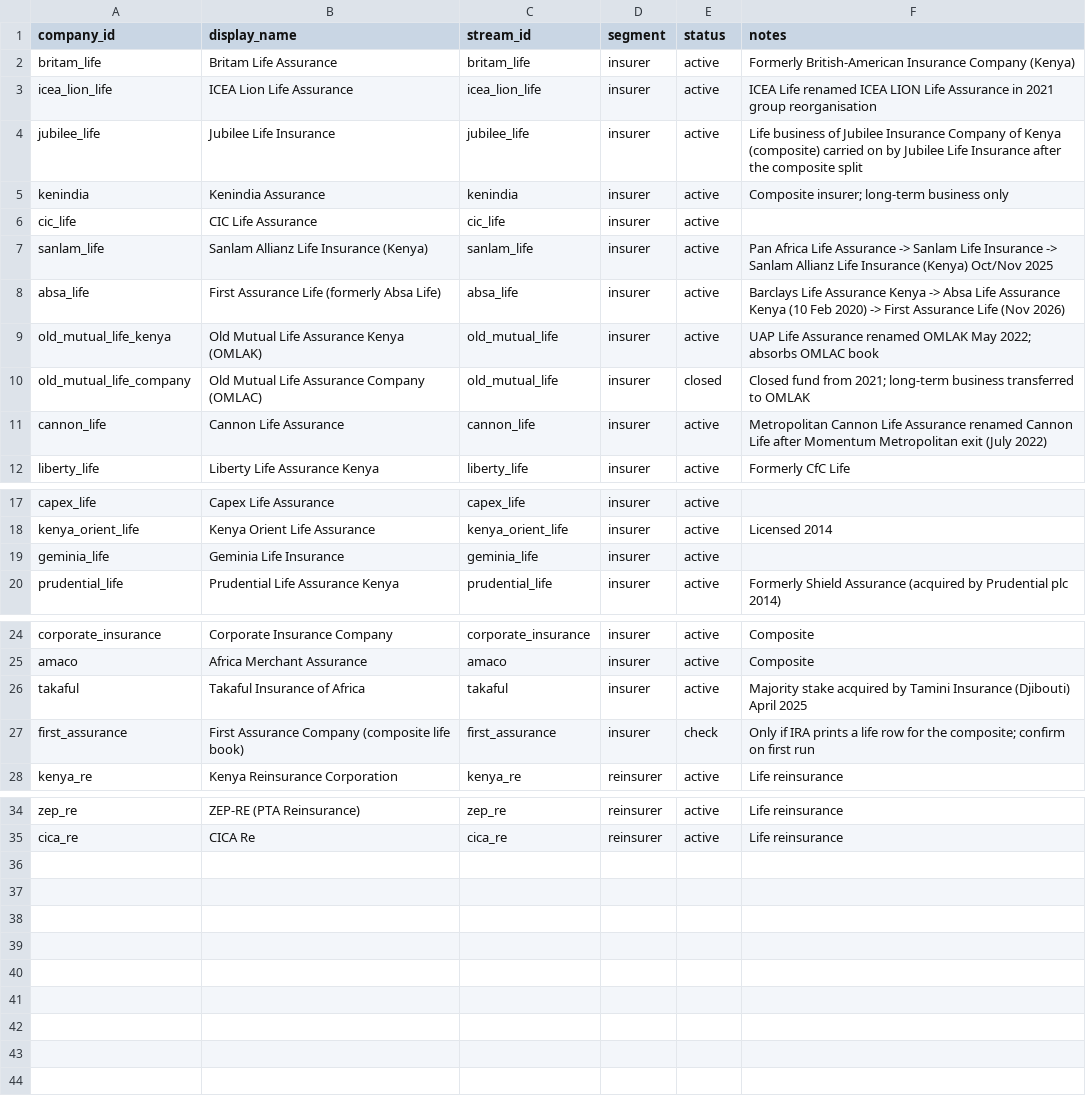
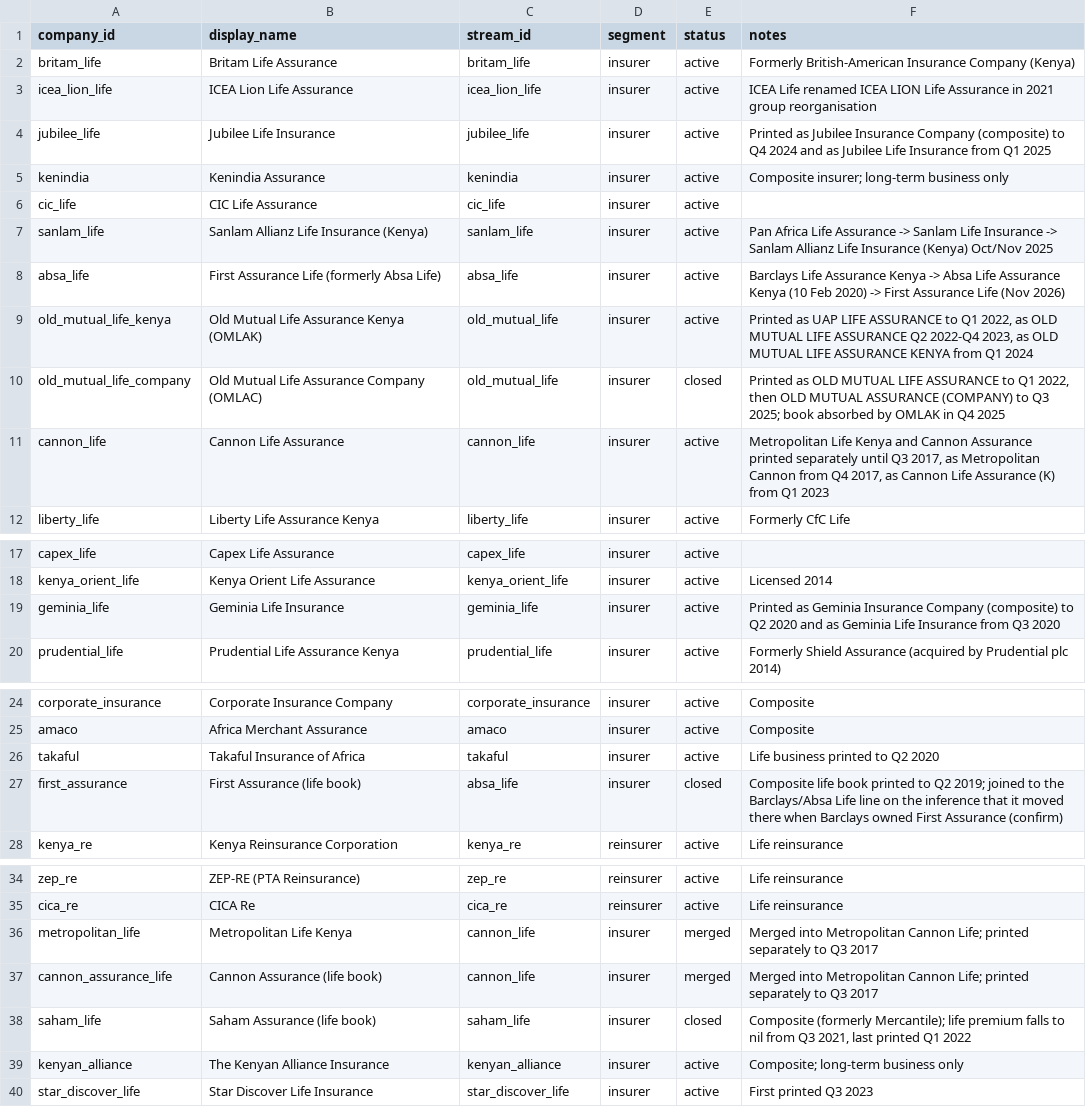
Before and after one commit to WillManyonga/kenya-life-insurance, a CSV file: reference/life_companies.csv, drawn as a sheet; only a part is shown, gaps mark what is left out.

```diff
--- a/reference/life_companies.csv
+++ b/reference/life_companies.csv
@@ -3,3 +3,3 @@ britam_life,Britam Life Assurance,britam_life,insurer,active,Formerly British-Am
 icea_lion_life,ICEA Lion Life Assurance,icea_lion_life,insurer,active,ICEA Life renamed ICEA LION Life Assurance in 2021 group reorganisation
-jubilee_life,Jubilee Life Insurance,jubilee_life,insurer,active,Life business of Jubilee Insurance Company of Kenya (composite) carried on by Jubilee Life Insurance after the composite split
+jubilee_life,Jubilee Life Insurance,jubilee_life,insurer,active,Printed as Jubilee Insurance Company (composite) to Q4 2024 and as Jubilee Life Insurance from Q1 2025
 kenindia,Kenindia Assurance,kenindia,insurer,active,Composite insurer; long-term business only
@@ -8,5 +8,5 @@ sanlam_life,Sanlam Allianz Life Insurance (Kenya),sanlam_life,insurer,active,Pan
 absa_life,First Assurance Life (formerly Absa Life),absa_life,insurer,active,Barclays Life Assurance Kenya -> Absa Life Assurance Kenya (10 Feb 2020) -> First Assurance Life (Nov 2026)
-old_mutual_life_kenya,Old Mutual Life Assurance Kenya (OMLAK),old_mutual_life,insurer,active,UAP Life Assurance renamed OMLAK May 2022; absorbs OMLAC book
-old_mutual_life_company,Old Mutual Life Assurance Company (OMLAC),old_mutual_life,insurer,closed,Closed fund from 2021; long-term business transferred to OMLAK
-cannon_life,Cannon Life Assurance,cannon_life,insurer,active,Metropolitan Cannon Life Assurance renamed Cannon Life after Momentum Metropolitan exit (July 2022)
+old_mutual_life_kenya,Old Mutual Life Assurance Kenya (OMLAK),old_mutual_life,insurer,active,"Printed as UAP LIFE ASSURANCE to Q1 2022, as OLD MUTUAL LIFE ASSURANCE Q2 2022-Q4 2023, as OLD MUTUAL LIFE ASSURANCE KENYA from Q1 2024"
+old_mutual_life_company,Old Mutual Life Assurance Company (OMLAC),old_mutual_life,insurer,closed,"Printed as OLD MUTUAL LIFE ASSURANCE to Q1 2022, then OLD MUTUAL ASSURANCE (COMPANY) to Q3 2025; book absorbed by OMLAK in Q4 2025"
+cannon_life,Cannon Life Assurance,cannon_life,insurer,active,"Metropolitan Life Kenya and Cannon Assurance printed separately until Q3 2017, as Metropolitan Cannon from Q4 2017, as Cannon Life Assurance (K) from Q1 2023"
 liberty_life,Liberty Life Assurance Kenya,liberty_life,insurer,active,Formerly CfC Life
@@ -18,3 +18,3 @@ capex_life,Capex Life Assurance,capex_life,insurer,active,
 kenya_orient_life,Kenya Orient Life Assurance,kenya_orient_life,insurer,active,Licensed 2014
-geminia_life,Geminia Life Insurance,geminia_life,insurer,active,
+geminia_life,Geminia Life Insurance,geminia_life,insurer,active,Printed as Geminia Insurance Company (composite) to Q2 2020 and as Geminia Life Insurance from Q3 2020
 prudential_life,Prudential Life Assurance Kenya,prudential_life,insurer,active,Formerly Shield Assurance (acquired by Prudential plc 2014)
@@ -25,4 +25,4 @@ corporate_insurance,Corporate Insurance Company,corporate_insurance,insurer,acti
 amaco,Africa Merchant Assurance,amaco,insurer,active,Composite
-takaful,Takaful Insurance of Africa,takaful,insurer,active,Majority stake acquired by Tamini Insurance (Djibouti) April 2025
-first_assurance,First Assurance Company (composite life book),first_assurance,insurer,check,Only if IRA prints a life row for the composite; confirm on first run
+takaful,Takaful Insurance of Africa,takaful,insurer,active,Life business printed to Q2 2020
+first_assurance,First Assurance (life book),absa_life,insurer,closed,Composite life book printed to Q2 2019; joined to the Barclays/Absa Life line on the inference that it moved there when Barclays owned First Assurance (confirm)
 kenya_re,Kenya Reinsurance Corporation,kenya_re,reinsurer,active,Life reinsurance
@@ -35 +35,6 @@ zep_re,ZEP-RE (PTA Reinsurance),zep_re,reinsurer,active,Life reinsurance
 cica_re,CICA Re,cica_re,reinsurer,active,Life reinsurance
+metropolitan_life,Metropolitan Life Kenya,cannon_life,insurer,merged,Merged into Metropolitan Cannon Life; printed separately to Q3 2017
+cannon_assurance_life,Cannon Assurance (life book),cannon_life,insurer,merged,Merged into Metropolitan Cannon Life; printed separately to Q3 2017
+saham_life,Saham Assurance (life book),saham_life,insurer,closed,"Composite (formerly Mercantile); life premium falls to nil from Q3 2021, last printed Q1 2022"
+kenyan_alliance,The Kenyan Alliance Insurance,kenyan_alliance,insurer,active,Composite; long-term business only
+star_discover_life,Star Discover Life Insurance,star_discover_life,insurer,active,First printed Q3 2023
```
Also changed, not shown: reference/corporate_events.csv, reference/line_map.csv, 26 other files.
